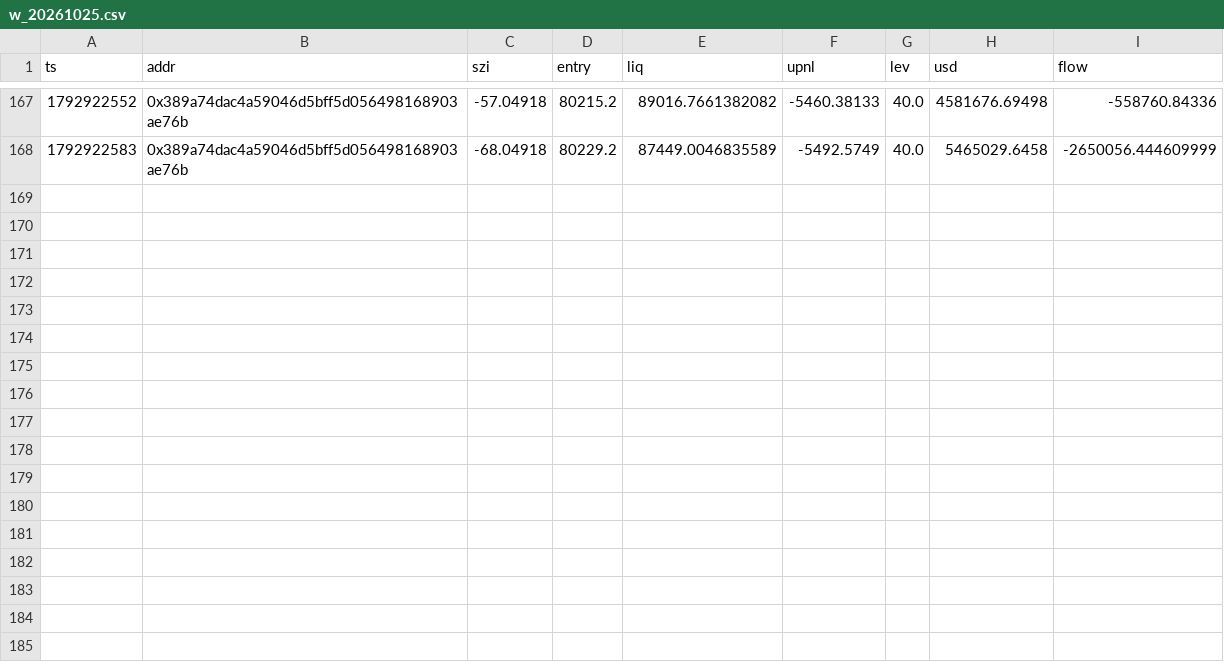
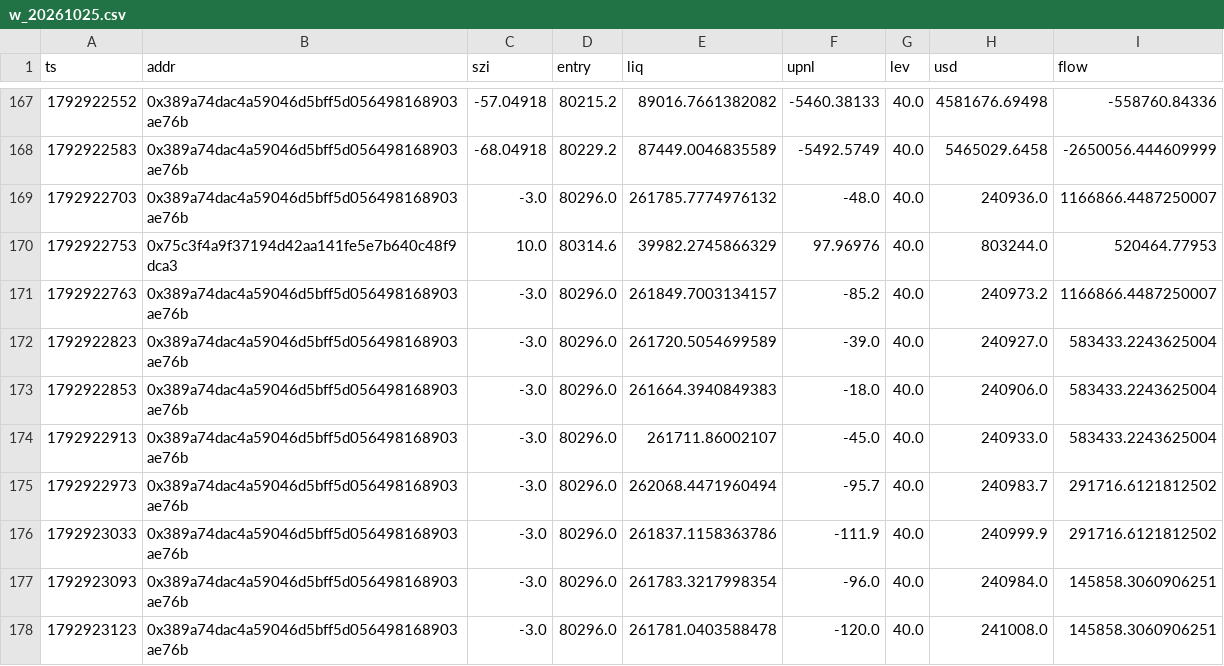
Before and after one commit to Maddysingh06/market-data, a CSV file: data/w_20261025.csv, drawn as a sheet; only a part is shown, gaps mark what is left out; the diff names each change by its address in the sheet, - before the commit and + after, or states it on an @@ line.

Commit message:
data 2026-10-25 10:14:10 (+1098 rows)

```diff
--- a/data/w_20261025.csv
+++ b/data/w_20261025.csv
+row 169: 1792922703 | 0x389a74dac4a59046d5bff5d056498168903ae76b | -3.0 | 80296.0 | 261785.7774976132 | -48.0 | 40.0 | 240936.0 | 1166866.4487250007
+row 170: 1792922753 | 0x75c3f4a9f37194d42aa141fe5e7b640c48f9dca3 | 10.0 | 80314.6 | 39982.2745866329 | 97.96976 | 40.0 | 803244.0 | 520464.77953
+row 171: 1792922763 | 0x389a74dac4a59046d5bff5d056498168903ae76b | -3.0 | 80296.0 | 261849.7003134157 | -85.2 | 40.0 | 240973.2 | 1166866.4487250007
+row 172: 1792922823 | 0x389a74dac4a59046d5bff5d056498168903ae76b | -3.0 | 80296.0 | 261720.5054699589 | -39.0 | 40.0 | 240927.0 | 583433.2243625004
+row 173: 1792922853 | 0x389a74dac4a59046d5bff5d056498168903ae76b | -3.0 | 80296.0 | 261664.3940849383 | -18.0 | 40.0 | 240906.0 | 583433.2243625004
+row 174: 1792922913 | 0x389a74dac4a59046d5bff5d056498168903ae76b | -3.0 | 80296.0 | 261711.86002107 | -45.0 | 40.0 | 240933.0 | 583433.2243625004
+row 175: 1792922973 | 0x389a74dac4a59046d5bff5d056498168903ae76b | -3.0 | 80296.0 | 262068.4471960494 | -95.7 | 40.0 | 240983.7 | 291716.6121812502
+row 176: 1792923033 | 0x389a74dac4a59046d5bff5d056498168903ae76b | -3.0 | 80296.0 | 261837.1158363786 | -111.9 | 40.0 | 240999.9 | 291716.6121812502
+row 177: 1792923093 | 0x389a74dac4a59046d5bff5d056498168903ae76b | -3.0 | 80296.0 | 261783.3217998354 | -96.0 | 40.0 | 240984.0 | 145858.3060906251
+row 178: 1792923123 | 0x389a74dac4a59046d5bff5d056498168903ae76b | -3.0 | 80296.0 | 261781.0403588478 | -120.0 | 40.0 | 241008.0 | 145858.3060906251
```
Also changed, not shown: data/e_20261025.csv, 3 other files.
